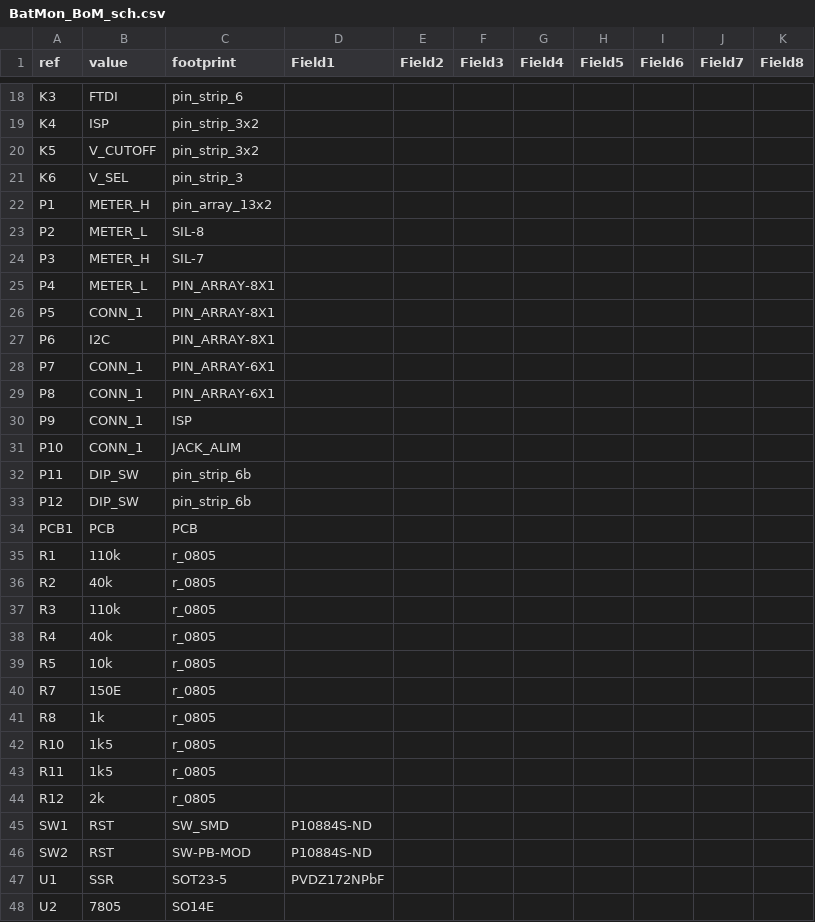
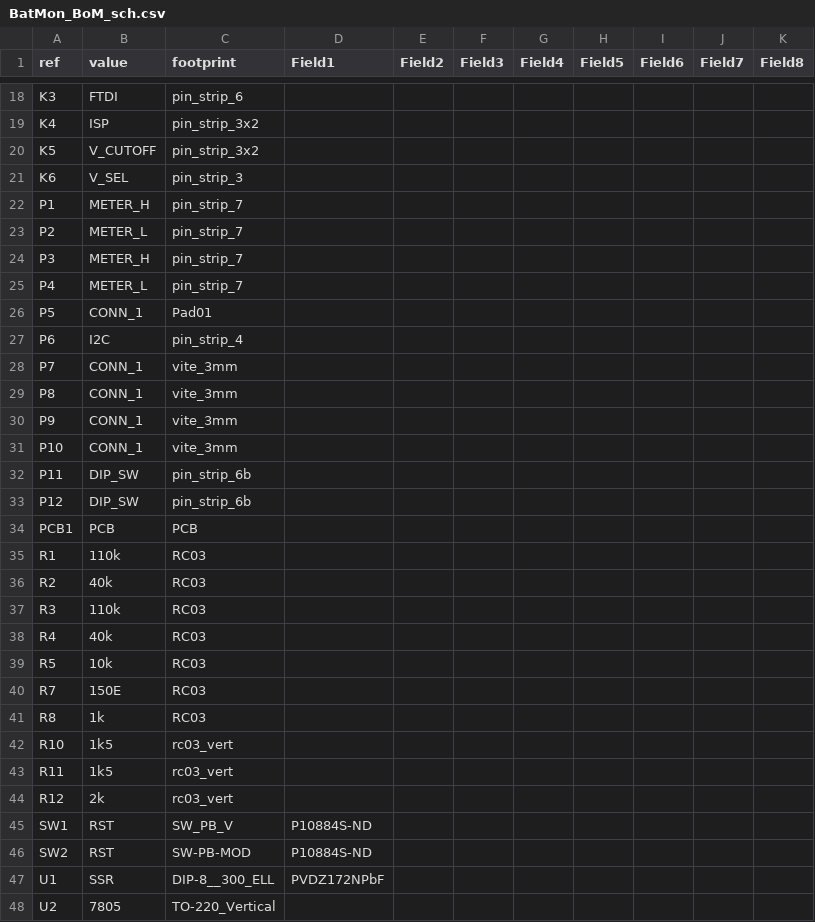
Before and after one commit to anupam19/clockthree, a CSV file: KiCad/BatMon/BatMon_BoM_sch.csv, drawn as a sheet; only a part is shown, gaps mark what is left out; the diff covers the shown part only.

```diff
--- a/KiCad/BatMon/BatMon_BoM_sch.csv
+++ b/KiCad/BatMon/BatMon_BoM_sch.csv
@@ -21,12 +21,12 @@ K5	V_CUTOFF	pin_strip_3x2
 K6	V_SEL	pin_strip_3
-P1	METER_H	pin_array_13x2
-P2	METER_L	SIL-8
-P3	METER_H	SIL-7
-P4	METER_L	PIN_ARRAY-8X1
-P5	CONN_1	PIN_ARRAY-8X1
-P6	I2C	PIN_ARRAY-8X1
-P7	CONN_1	PIN_ARRAY-6X1
-P8	CONN_1	PIN_ARRAY-6X1
-P9	CONN_1	ISP
-P10	CONN_1	JACK_ALIM
+P1	METER_H	pin_strip_7
+P2	METER_L	pin_strip_7
+P3	METER_H	pin_strip_7
+P4	METER_L	pin_strip_7
+P5	CONN_1	Pad01
+P6	I2C	pin_strip_4
+P7	CONN_1	vite_3mm
+P8	CONN_1	vite_3mm
+P9	CONN_1	vite_3mm
+P10	CONN_1	vite_3mm
 P11	DIP_SW	pin_strip_6b
@@ -34,15 +34,15 @@ P12	DIP_SW	pin_strip_6b
 PCB1	PCB	PCB
-R1	110k	r_0805
-R2	40k	r_0805
-R3	110k	r_0805
-R4	40k	r_0805
-R5	10k	r_0805
-R7	150E	r_0805
-R8	1k	r_0805
-R10	1k5	r_0805
-R11	1k5	r_0805
-R12	2k	r_0805
-SW1	RST	SW_SMD	P10884S-ND
+R1	110k	RC03
+R2	40k	RC03
+R3	110k	RC03
+R4	40k	RC03
+R5	10k	RC03
+R7	150E	RC03
+R8	1k	RC03
+R10	1k5	rc03_vert
+R11	1k5	rc03_vert
+R12	2k	rc03_vert
+SW1	RST	SW_PB_V	P10884S-ND
 SW2	RST	SW-PB-MOD	P10884S-ND
-U1	SSR	SOT23-5	PVDZ172NPbF
-U2	7805	SO14E
+U1	SSR	DIP-8__300_ELL	PVDZ172NPbF
+U2	7805	TO-220_Vertical
```
Also changed, not shown: 17 edited cells elsewhere in this file, KiCad/BatMon/BatMon_BoM_pcb.csv, 26 other files.
